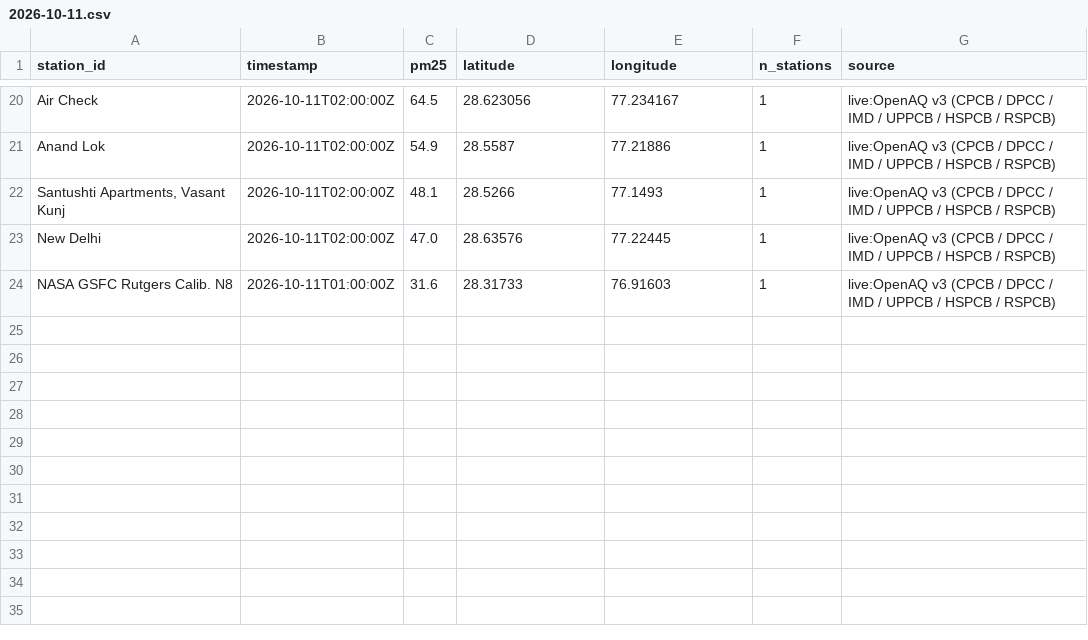
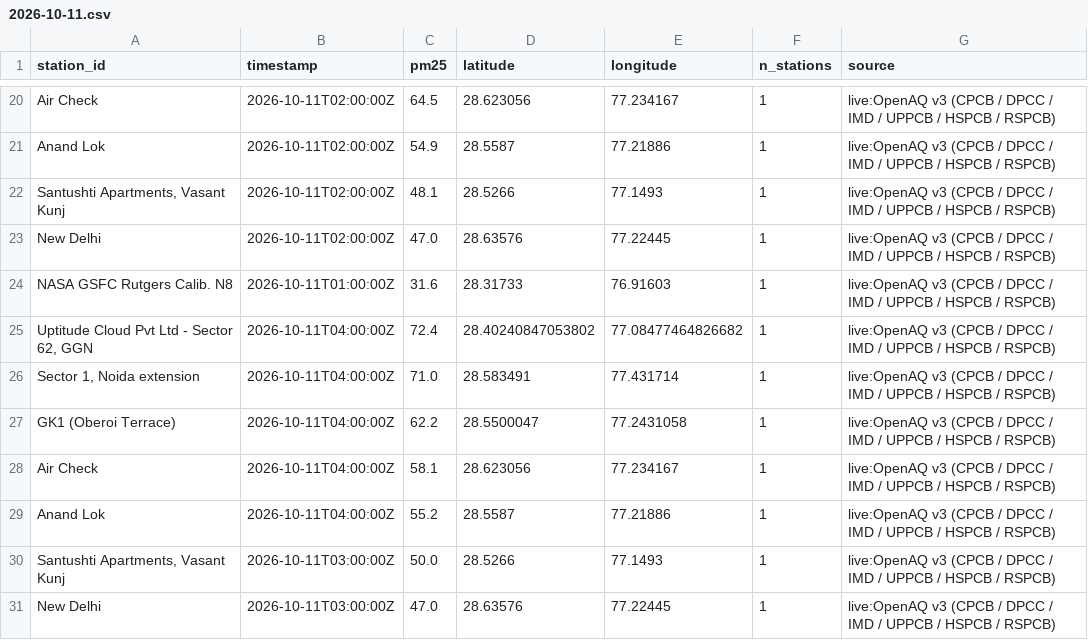
Before and after one commit to jeyamoorthi/AREE, a CSV file: observations/2026-10-11.csv, drawn as a sheet; only a part is shown, gaps mark what is left out.

```diff
--- a/observations/2026-10-11.csv
+++ b/observations/2026-10-11.csv
@@ -24 +24,8 @@ New Delhi,2026-10-11T02:00:00Z,47.0,28.63576,77.22445,1,live:OpenAQ v3 (CPCB / D
 NASA GSFC Rutgers Calib. N8,2026-10-11T01:00:00Z,31.6,28.31733,76.91603,1,live:OpenAQ v3 (CPCB / DPCC / IMD / UPPCB / HSPCB / RSPCB)
+"Uptitude Cloud Pvt Ltd - Sector 62, GGN",2026-10-11T04:00:00Z,72.4,28.40240847053802,77.08477464826682,1,live:OpenAQ v3 (CPCB / DPCC / IMD / UPPCB / HSPCB / RSPCB)
+"Sector 1, Noida extension",2026-10-11T04:00:00Z,71.0,28.583491,77.431714,1,live:OpenAQ v3 (CPCB / DPCC / IMD / UPPCB / HSPCB / RSPCB)
+GK1 (Oberoi Terrace),2026-10-11T04:00:00Z,62.2,28.5500047,77.2431058,1,live:OpenAQ v3 (CPCB / DPCC / IMD / UPPCB / HSPCB / RSPCB)
+Air Check,2026-10-11T04:00:00Z,58.1,28.623056,77.234167,1,live:OpenAQ v3 (CPCB / DPCC / IMD / UPPCB / HSPCB / RSPCB)
+Anand Lok,2026-10-11T04:00:00Z,55.2,28.5587,77.21886,1,live:OpenAQ v3 (CPCB / DPCC / IMD / UPPCB / HSPCB / RSPCB)
+"Santushti Apartments, Vasant Kunj",2026-10-11T03:00:00Z,50.0,28.5266,77.1493,1,live:OpenAQ v3 (CPCB / DPCC / IMD / UPPCB / HSPCB / RSPCB)
+New Delhi,2026-10-11T03:00:00Z,47.0,28.63576,77.22445,1,live:OpenAQ v3 (CPCB / DPCC / IMD / UPPCB / HSPCB / RSPCB)
```
Also changed, not shown: 1 other file.
